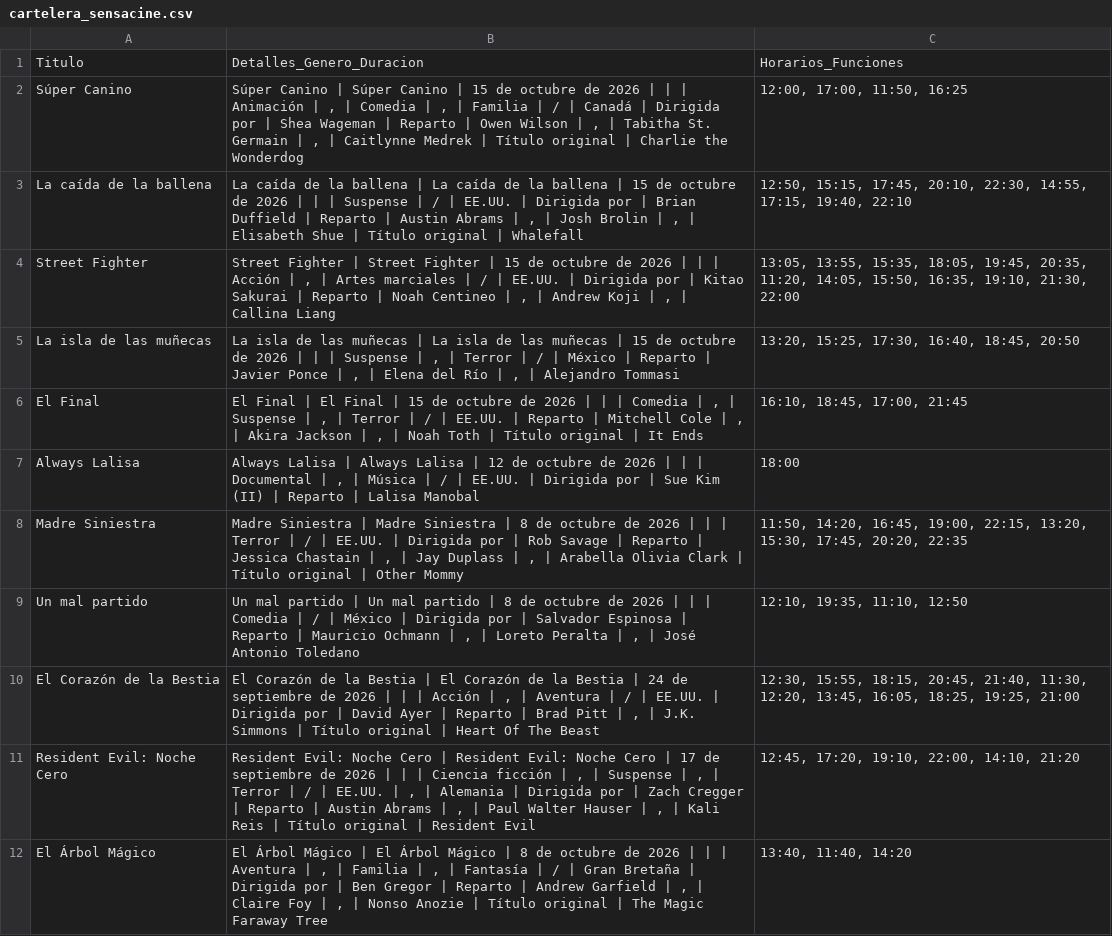
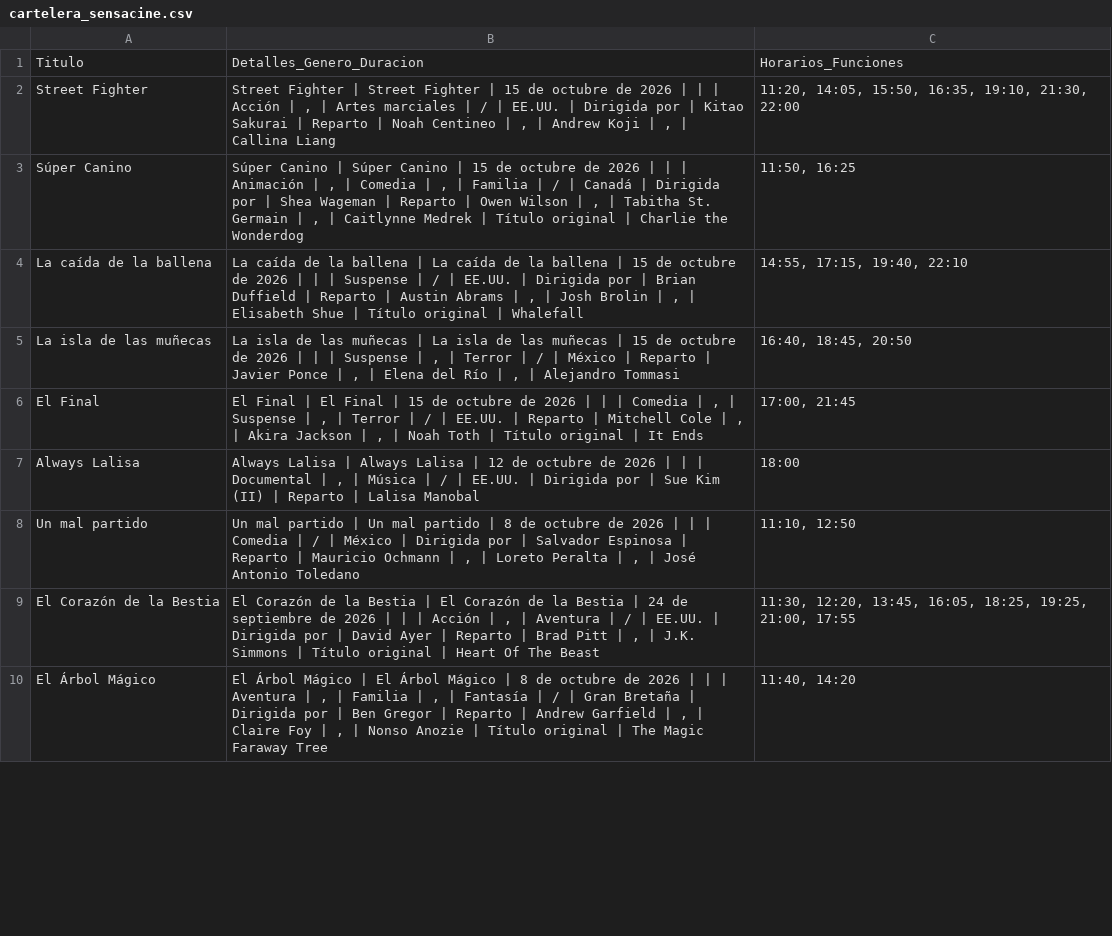
Before and after one commit to albiteralejandro85-alt/sensacine-scraper, a CSV file: cartelera_sensacine.csv, drawn as a sheet; only a part is shown; the diff covers the shown part only.

```diff
--- a/cartelera_sensacine.csv
+++ b/cartelera_sensacine.csv
@@ -1,12 +1,10 @@
 Titulo,Detalles_Genero_Duracion,Horarios_Funciones
-Súper Canino,"Súper Canino | Súper Canino | 15 de octubre de 2026 | | | Animación | , | Comedia | , | Familia | / | Canadá | Dirigida por | Shea Wageman | Reparto | Owen Wilson | , | Tabitha St. Germain | , | Caitlynne Medrek | Título original | Charlie the Wonderdog","12:00, 17:00, 11:50, 16:25"
-La caída de la ballena,"La caída de la ballena | La caída de la ballena | 15 de octubre de 2026 | | | Suspense | / | EE.UU. | Dirigida por | Brian Duffield | Reparto | Austin Abrams | , | Josh Brolin | , | Elisabeth Shue | Título original | Whalefall","12:50, 15:15, 17:45, 20:10, 22:30, 14:55, 17:15, 19:40, 22:10"
-Street Fighter,"Street Fighter | Street Fighter | 15 de octubre de 2026 | | | Acción | , | Artes marciales | / | EE.UU. | Dirigida por | Kitao Sakurai | Reparto | Noah Centineo | , | Andrew Koji | , | Callina Liang","13:05, 13:55, 15:35, 18:05, 19:45, 20:35, 11:20, 14:05, 15:50, 16:35, 19:10, 21:30, 22:00"
-La isla de las muñecas,"La isla de las muñecas | La isla de las muñecas | 15 de octubre de 2026 | | | Suspense | , | Terror | / | México | Reparto | Javier Ponce | , | Elena del Río | , | Alejandro Tommasi","13:20, 15:25, 17:30, 16:40, 18:45, 20:50"
-El Final,"El Final | El Final | 15 de octubre de 2026 | | | Comedia | , | Suspense | , | Terror | / | EE.UU. | Reparto | Mitchell Cole | , | Akira Jackson | , | Noah Toth | Título original | It Ends","16:10, 18:45, 17:00, 21:45"
+Street Fighter,"Street Fighter | Street Fighter | 15 de octubre de 2026 | | | Acción | , | Artes marciales | / | EE.UU. | Dirigida por | Kitao Sakurai | Reparto | Noah Centineo | , | Andrew Koji | , | Callina Liang","11:20, 14:05, 15:50, 16:35, 19:10, 21:30, 22:00"
+Súper Canino,"Súper Canino | Súper Canino | 15 de octubre de 2026 | | | Animación | , | Comedia | , | Familia | / | Canadá | Dirigida por | Shea Wageman | Reparto | Owen Wilson | , | Tabitha St. Germain | , | Caitlynne Medrek | Título original | Charlie the Wonderdog","11:50, 16:25"
+La caída de la ballena,"La caída de la ballena | La caída de la ballena | 15 de octubre de 2026 | | | Suspense | / | EE.UU. | Dirigida por | Brian Duffield | Reparto | Austin Abrams | , | Josh Brolin | , | Elisabeth Shue | Título original | Whalefall","14:55, 17:15, 19:40, 22:10"
+La isla de las muñecas,"La isla de las muñecas | La isla de las muñecas | 15 de octubre de 2026 | | | Suspense | , | Terror | / | México | Reparto | Javier Ponce | , | Elena del Río | , | Alejandro Tommasi","16:40, 18:45, 20:50"
+El Final,"El Final | El Final | 15 de octubre de 2026 | | | Comedia | , | Suspense | , | Terror | / | EE.UU. | Reparto | Mitchell Cole | , | Akira Jackson | , | Noah Toth | Título original | It Ends","17:00, 21:45"
 Always Lalisa,"Always Lalisa | Always Lalisa | 12 de octubre de 2026 | | | Documental | , | Música | / | EE.UU. | Dirigida por | Sue Kim (II) | Reparto | Lalisa Manobal",18:00
-Madre Siniestra,"Madre Siniestra | Madre Siniestra | 8 de octubre de 2026 | | | Terror | / | EE.UU. | Dirigida por | Rob Savage | Reparto | Jessica Chastain | , | Jay Duplass | , | Arabella Olivia Clark | Título original | Other Mommy","11:50, 14:20, 16:45, 19:00, 22:15, 13:20, 15:30, 17:45, 20:20, 22:35"
-Un mal partido,"Un mal partido | Un mal partido | 8 de octubre de 2026 | | | Comedia | / | México | Dirigida por | Salvador Espinosa | Reparto | Mauricio Ochmann | , | Loreto Peralta | , | José Antonio Toledano","12:10, 19:35, 11:10, 12:50"
-El Corazón de la Bestia,"El Corazón de la Bestia | El Corazón de la Bestia | 24 de septiembre de 2026 | | | Acción | , | Aventura | / | EE.UU. | Dirigida por | David Ayer | Reparto | Brad Pitt | , | J.K. Simmons | Título original | Heart Of The Beast","12:30, 15:55, 18:15, 20:45, 21:40, 11:30, 12:20, 13:45, 16:05, 18:25, 19:25, 21:00"
-Resident Evil: Noche Cero,"Resident Evil: Noche Cero | Resident Evil: Noche Cero | 17 de septiembre de 2026 | | | Ciencia ficción | , | Suspense | , | Terror | / | EE.UU. | , | Alemania | Dirigida por | Zach Cregger | Reparto | Austin Abrams | , | Paul Walter Hauser | , | Kali Reis | Título original | Resident Evil","12:45, 17:20, 19:10, 22:00, 14:10, 21:20"
-El Árbol Mágico,"El Árbol Mágico | El Árbol Mágico | 8 de octubre de 2026 | | | Aventura | , | Familia | , | Fantasía | / | Gran Bretaña | Dirigida por | Ben Gregor | Reparto | Andrew Garfield | , | Claire Foy | , | Nonso Anozie | Título original | The Magic Faraway Tree","13:40, 11:40, 14:20"
+Un mal partido,"Un mal partido | Un mal partido | 8 de octubre de 2026 | | | Comedia | / | México | Dirigida por | Salvador Espinosa | Reparto | Mauricio Ochmann | , | Loreto Peralta | , | José Antonio Toledano","11:10, 12:50"
+El Corazón de la Bestia,"El Corazón de la Bestia | El Corazón de la Bestia | 24 de septiembre de 2026 | | | Acción | , | Aventura | / | EE.UU. | Dirigida por | David Ayer | Reparto | Brad Pitt | , | J.K. Simmons | Título original | Heart Of The Beast","11:30, 12:20, 13:45, 16:05, 18:25, 19:25, 21:00, 17:55"
+El Árbol Mágico,"El Árbol Mágico | El Árbol Mágico | 8 de octubre de 2026 | | | Aventura | , | Familia | , | Fantasía | / | Gran Bretaña | Dirigida por | Ben Gregor | Reparto | Andrew Garfield | , | Claire Foy | , | Nonso Anozie | Título original | The Magic Faraway Tree","11:40, 14:20"
```
Also changed, not shown: 6 added rows, 4 removed rows and 2 edited cells elsewhere in this file.
